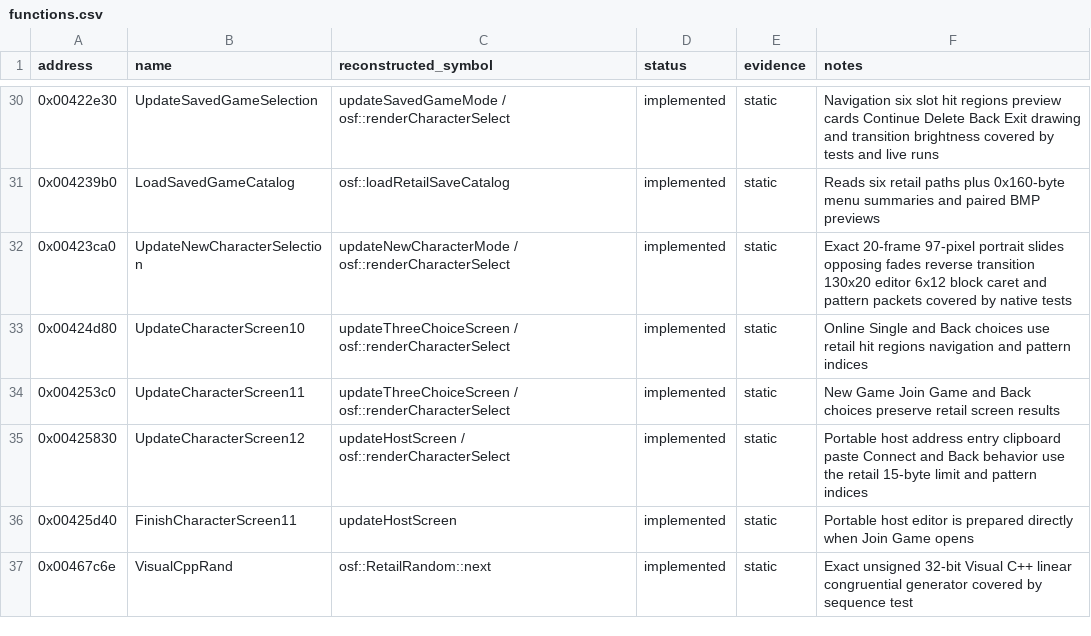
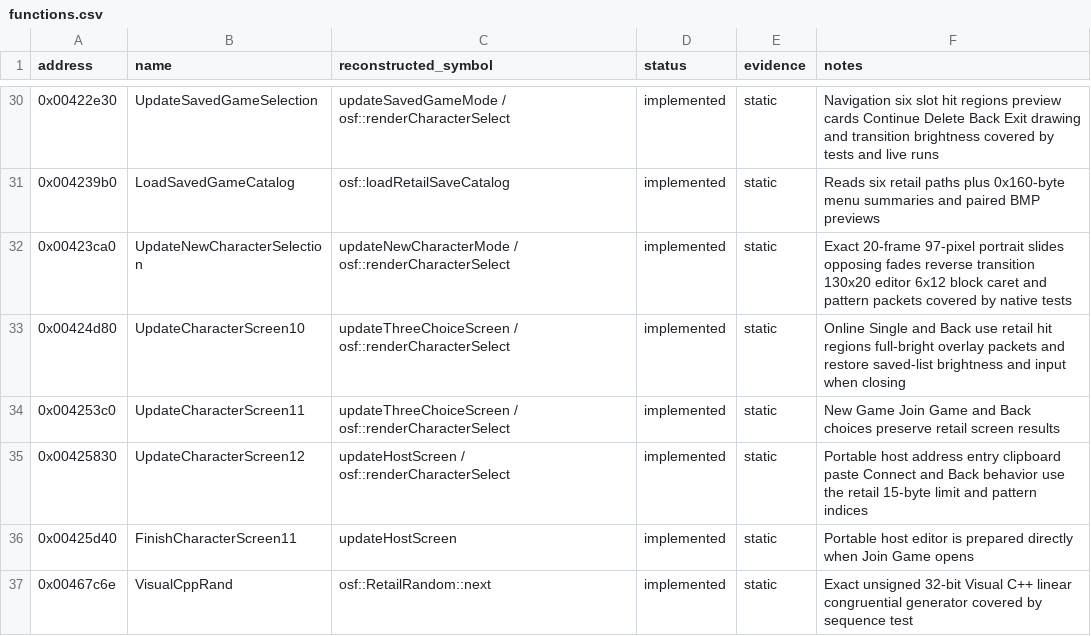
Before and after one commit to RednibCoding/OpenShadowFlare, a CSV file: src/SF_EXE/reverse/functions.csv, drawn as a sheet; only a part is shown, gaps mark what is left out.

Commit message:
Fix saved-game popup layering and Back navigation

```diff
--- a/src/SF_EXE/reverse/functions.csv
+++ b/src/SF_EXE/reverse/functions.csv
@@ -32,3 +32,3 @@ address,name,reconstructed_symbol,status,evidence,notes
 0x00423ca0,UpdateNewCharacterSelection,updateNewCharacterMode / osf::renderCharacterSelect,implemented,static,Exact 20-frame 97-pixel portrait slides opposing fades reverse transition 130x20 editor 6x12 block caret and pattern packets covered by native tests
-0x00424d80,UpdateCharacterScreen10,updateThreeChoiceScreen / osf::renderCharacterSelect,implemented,static,Online Single and Back choices use retail hit regions navigation and pattern indices
+0x00424d80,UpdateCharacterScreen10,updateThreeChoiceScreen / osf::renderCharacterSelect,implemented,static,Online Single and Back use retail hit regions full-bright overlay packets and restore saved-list brightness and input when closing
 0x004253c0,UpdateCharacterScreen11,updateThreeChoiceScreen / osf::renderCharacterSelect,implemented,static,New Game Join Game and Back choices preserve retail screen results
```
Also changed, not shown: 4 other files.
